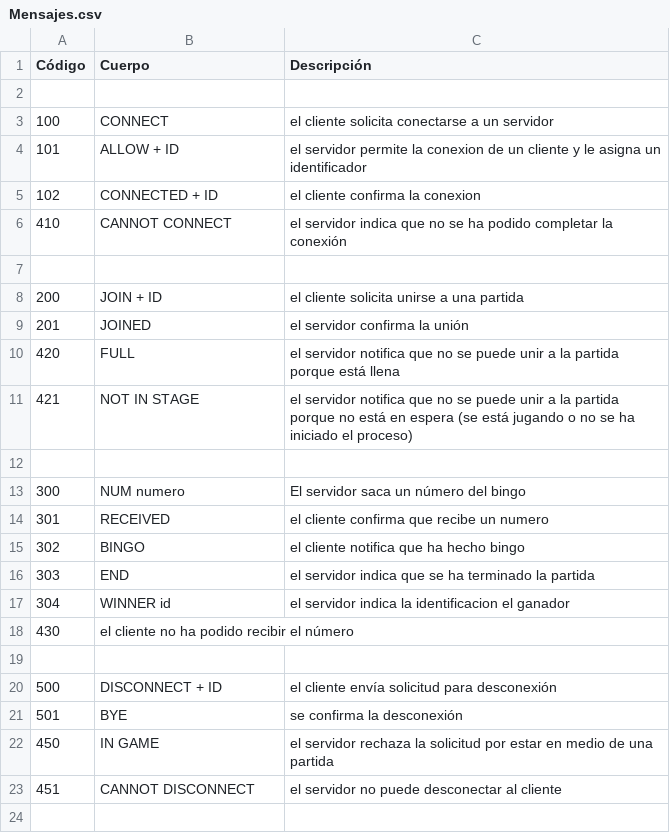
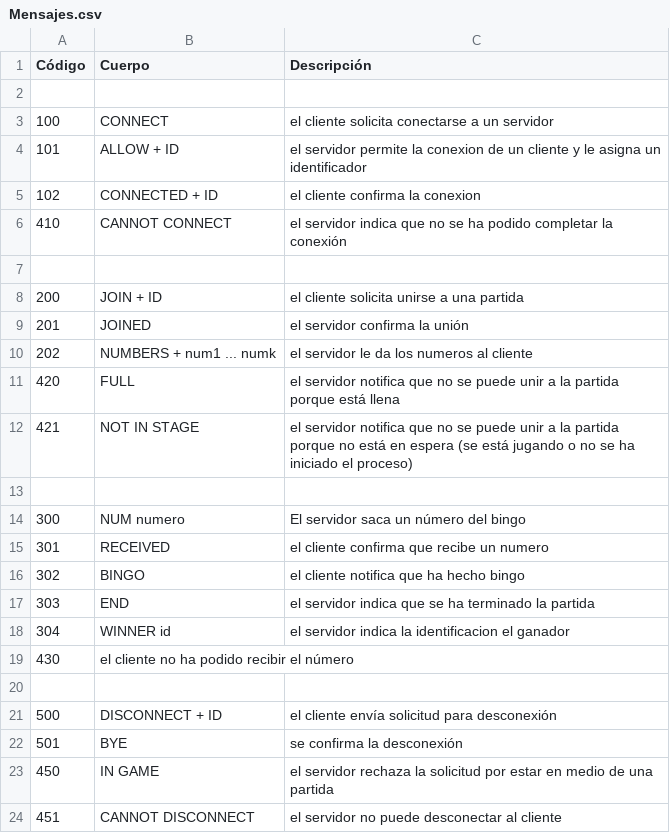
Before and after one commit to SergioQuijanoRey/PracticasFundamentosRedes, a CSV file: Ejercicio5/Mensajes.csv, drawn as a sheet.

Commit message:
Sigo trabajando en el cliente

```diff
--- a/Ejercicio5/Mensajes.csv
+++ b/Ejercicio5/Mensajes.csv
@@ -9,2 +9,3 @@ Código, Cuerpo, Descripción
 201, JOINED, el servidor confirma la unión
+202, NUMBERS + num1 ... numk, el servidor le da los numeros al cliente
 420, FULL, el servidor notifica que no se puede unir a la partida porque está llena
```
Also changed, not shown: 1 other file.
